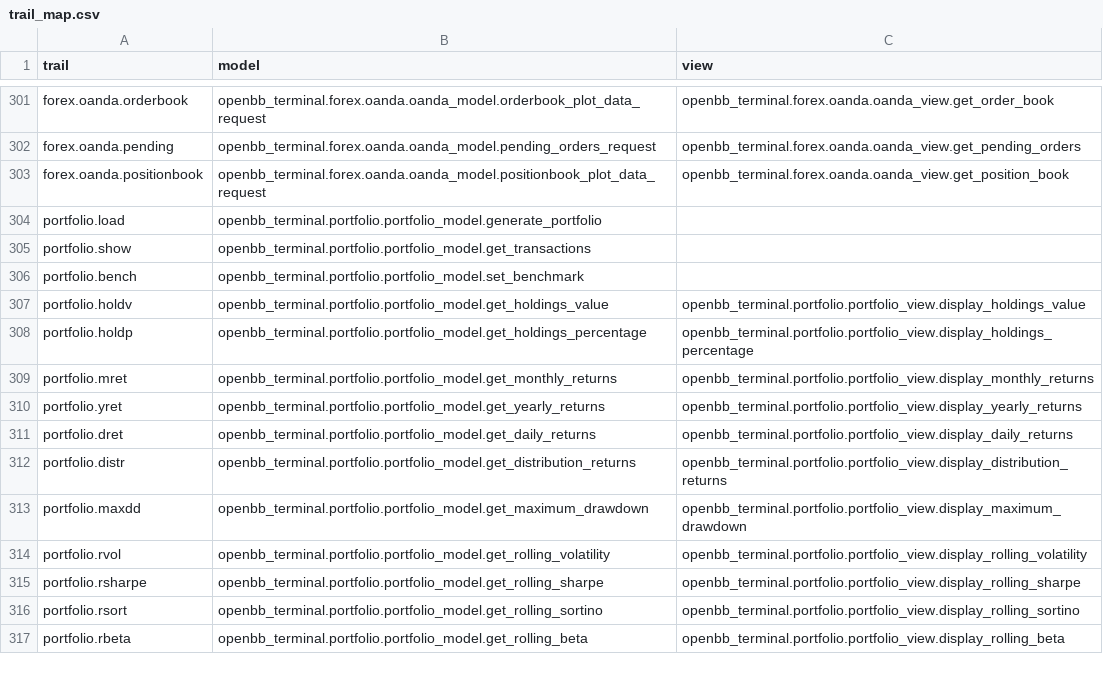
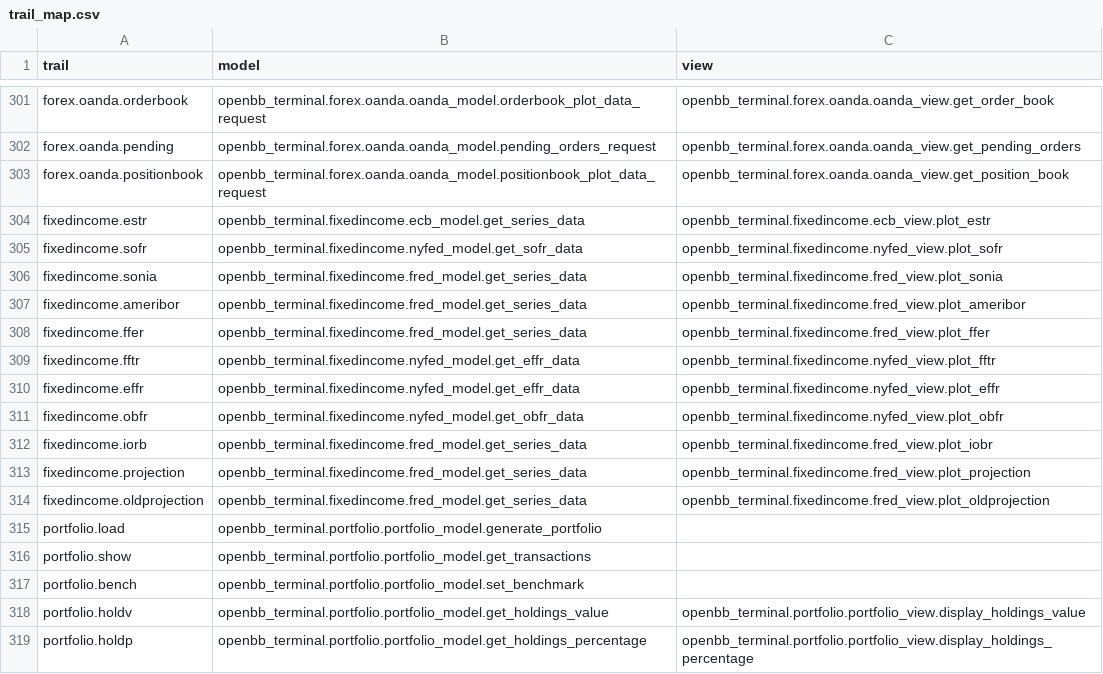
Before and after one commit to petercai/peppermint-finance, a CSV file: openbb_terminal/miscellaneous/library/trail_map.csv, drawn as a sheet; only a part is shown, gaps mark what is left out; the shorter side is filled out with more unchanged rows.

```diff
--- a/openbb_terminal/miscellaneous/library/trail_map.csv
+++ b/openbb_terminal/miscellaneous/library/trail_map.csv
@@ -303,2 +303,13 @@ forex.oanda.pending,openbb_terminal.forex.oanda.oanda_model.pending_orders_reque
 forex.oanda.positionbook,openbb_terminal.forex.oanda.oanda_model.positionbook_plot_data_request,openbb_terminal.forex.oanda.oanda_view.get_position_book
+fixedincome.estr,openbb_terminal.fixedincome.ecb_model.get_series_data,openbb_terminal.fixedincome.ecb_view.plot_estr
+fixedincome.sofr,openbb_terminal.fixedincome.nyfed_model.get_sofr_data,openbb_terminal.fixedincome.nyfed_view.plot_sofr
+fixedincome.sonia,openbb_terminal.fixedincome.fred_model.get_series_data,openbb_terminal.fixedincome.fred_view.plot_sonia
+fixedincome.ameribor,openbb_terminal.fixedincome.fred_model.get_series_data,openbb_terminal.fixedincome.fred_view.plot_ameribor
+fixedincome.ffer,openbb_terminal.fixedincome.fred_model.get_series_data,openbb_terminal.fixedincome.fred_view.plot_ffer
+fixedincome.fftr,openbb_terminal.fixedincome.nyfed_model.get_effr_data,openbb_terminal.fixedincome.nyfed_view.plot_fftr
+fixedincome.effr,openbb_terminal.fixedincome.nyfed_model.get_effr_data,openbb_terminal.fixedincome.nyfed_view.plot_effr
+fixedincome.obfr,openbb_terminal.fixedincome.nyfed_model.get_obfr_data,openbb_terminal.fixedincome.nyfed_view.plot_obfr
+fixedincome.iorb,openbb_terminal.fixedincome.fred_model.get_series_data,openbb_terminal.fixedincome.fred_view.plot_iobr
+fixedincome.projection,openbb_terminal.fixedincome.fred_model.get_series_data,openbb_terminal.fixedincome.fred_view.plot_projection
+fixedincome.oldprojection,openbb_terminal.fixedincome.fred_model.get_series_data,openbb_terminal.fixedincome.fred_view.plot_oldprojection
 portfolio.load,openbb_terminal.portfolio.portfolio_model.generate_portfolio,
```
Also changed, not shown: 4 other files.
